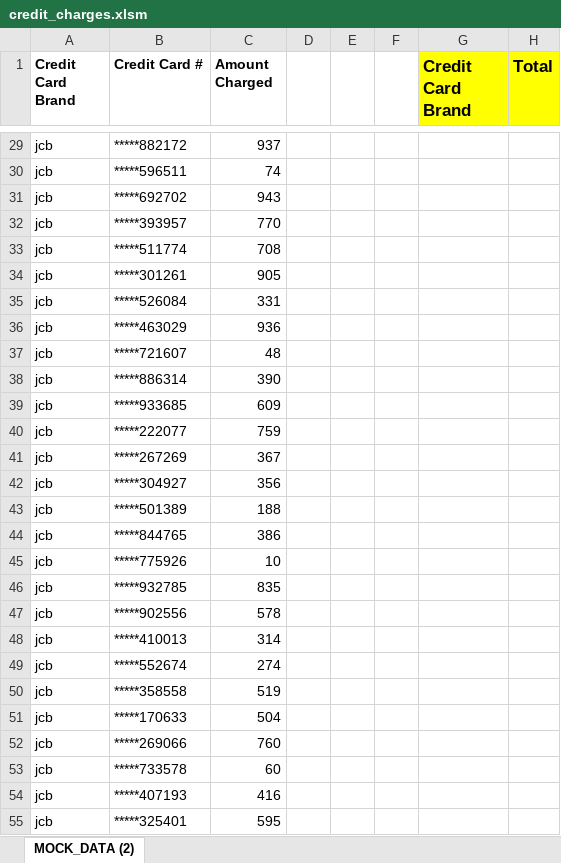
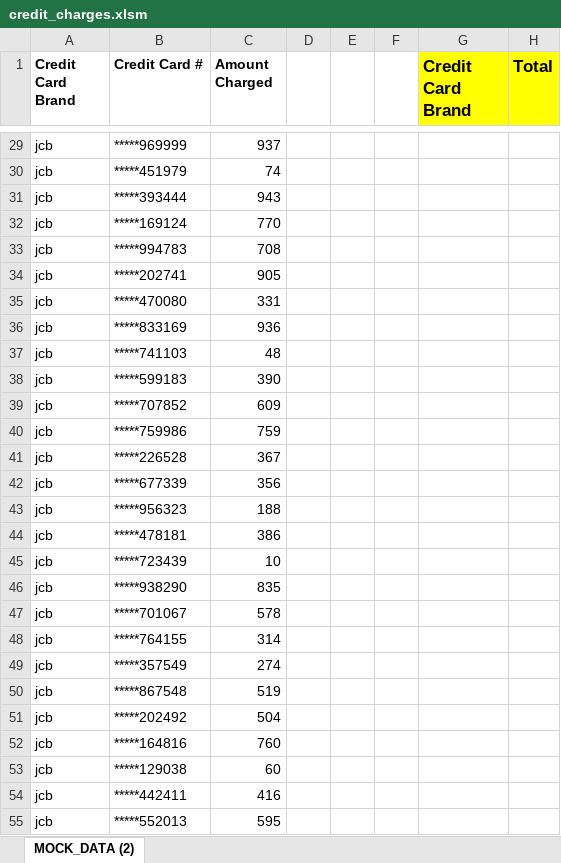
Before and after one commit to lrana-227/RBootCamp, an Excel workbook: cw/0-2VBA/6/06-Stu_CreditCardChecker-CellComparison/Solved/credit_charges.xlsm, sheet MOCK_DATA (2), drawn as a sheet; only a part is shown, gaps mark what is left out; values as stored, in another font and other column widths than the file's, no borders; charts and pictures not drawn; the diff covers the shown part only; the diff names each change by its address in the sheet, - before the commit and + after, or states it on an @@ line.

```diff
--- a/cw/0-2VBA/6/06-Stu_CreditCardChecker-CellComparison/Solved/credit_charges.xlsm (sheet MOCK_DATA (2))
+++ b/cw/0-2VBA/6/06-Stu_CreditCardChecker-CellComparison/Solved/credit_charges.xlsm (sheet MOCK_DATA (2))
-B29 (Credit Card #): *****882172
+B29 (Credit Card #): *****969999
-B30 (Credit Card #): *****596511
+B30 (Credit Card #): *****451979
-B31 (Credit Card #): *****692702
+B31 (Credit Card #): *****393444
-B32 (Credit Card #): *****393957
+B32 (Credit Card #): *****169124
-B33 (Credit Card #): *****511774
+B33 (Credit Card #): *****994783
-B34 (Credit Card #): *****301261
+B34 (Credit Card #): *****202741
-B35 (Credit Card #): *****526084
+B35 (Credit Card #): *****470080
-B36 (Credit Card #): *****463029
+B36 (Credit Card #): *****833169
-B37 (Credit Card #): *****721607
+B37 (Credit Card #): *****741103
-B38 (Credit Card #): *****886314
+B38 (Credit Card #): *****599183
-B39 (Credit Card #): *****933685
+B39 (Credit Card #): *****707852
-B40 (Credit Card #): *****222077
+B40 (Credit Card #): *****759986
-B41 (Credit Card #): *****267269
+B41 (Credit Card #): *****226528
-B42 (Credit Card #): *****304927
+B42 (Credit Card #): *****677339
-B43 (Credit Card #): *****501389
+B43 (Credit Card #): *****956323
-B44 (Credit Card #): *****844765
+B44 (Credit Card #): *****478181
-B45 (Credit Card #): *****775926
+B45 (Credit Card #): *****723439
-B46 (Credit Card #): *****932785
+B46 (Credit Card #): *****938290
-B47 (Credit Card #): *****902556
+B47 (Credit Card #): *****701067
-B48 (Credit Card #): *****410013
+B48 (Credit Card #): *****764155
-B49 (Credit Card #): *****552674
+B49 (Credit Card #): *****357549
-B50 (Credit Card #): *****358558
+B50 (Credit Card #): *****867548
-B51 (Credit Card #): *****170633
+B51 (Credit Card #): *****202492
-B52 (Credit Card #): *****269066
+B52 (Credit Card #): *****164816
-B53 (Credit Card #): *****733578
+B53 (Credit Card #): *****129038
-B54 (Credit Card #): *****407193
+B54 (Credit Card #): *****442411
-B55 (Credit Card #): *****325401
+B55 (Credit Card #): *****552013
```
Also changed, not shown: 73 edited cells elsewhere in this sheet, charts or pictures, 38 other files.
